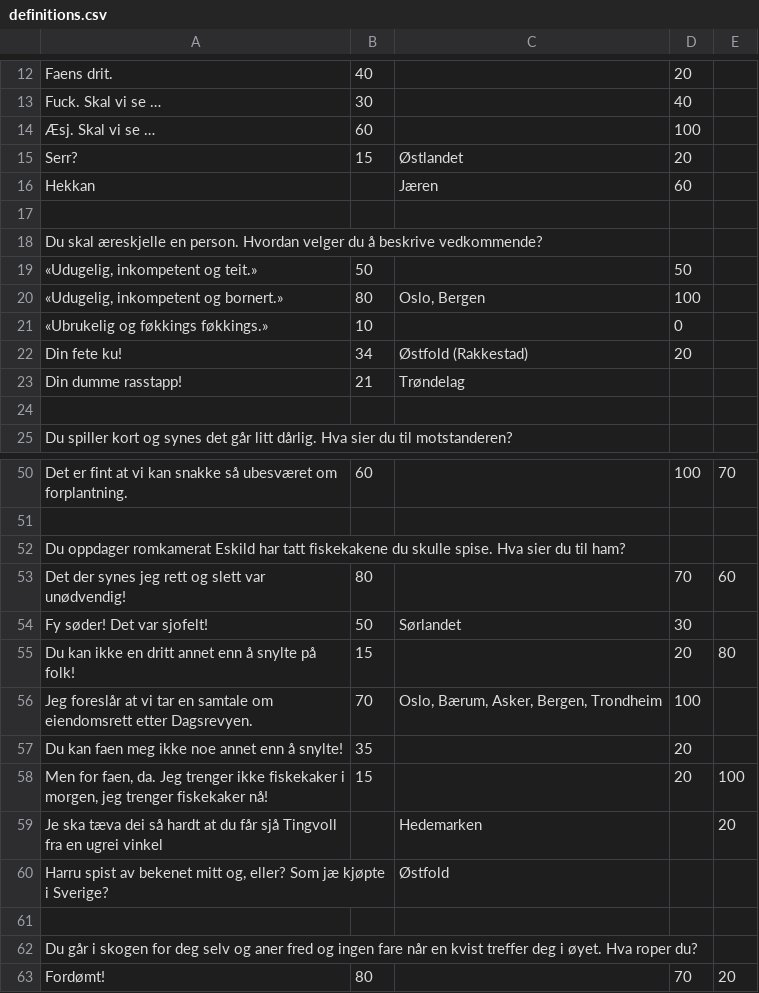
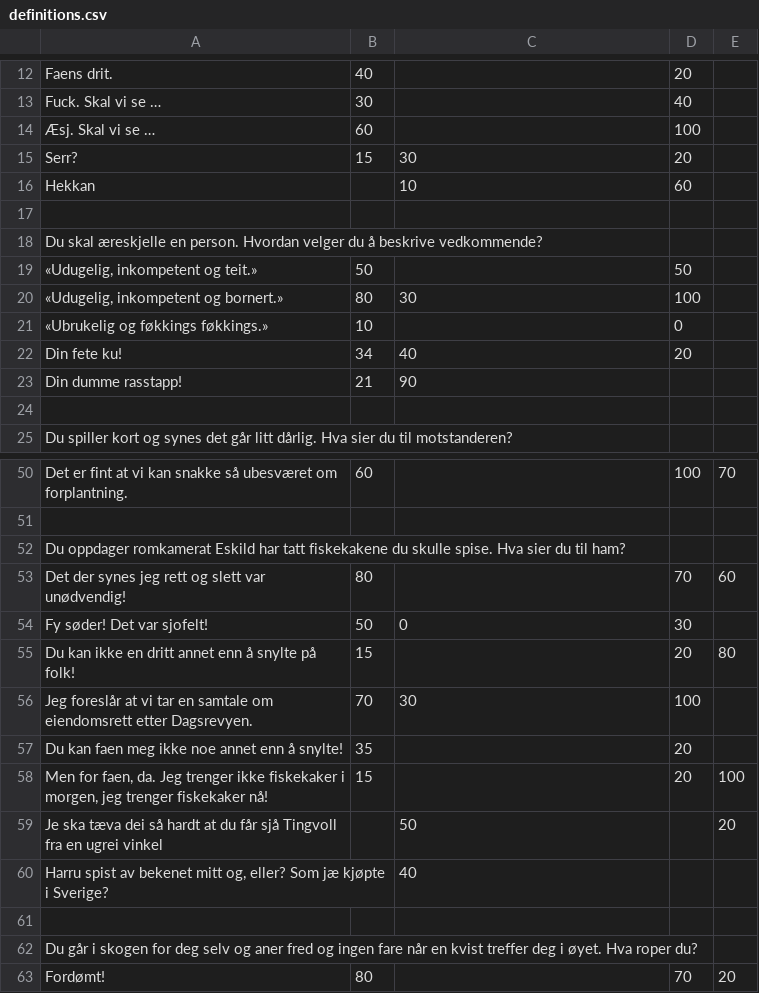
Before and after one commit to Morgenbladet/mb-pokker, a CSV file: data/definitions.csv, drawn as a sheet; only a part is shown, gaps mark what is left out; the diff covers the shown part only.

```diff
--- a/data/definitions.csv
+++ b/data/definitions.csv
@@ -14,4 +14,4 @@ Fuck. Skal vi se …,30,,40,
 Æsj. Skal vi se …,60,,100,
-Serr?,15,Østlandet,20,
-Hekkan,,Jæren,60,
+Serr?,15,30,20,
+Hekkan,,10,60,
 ,,,,
@@ -19,6 +19,6 @@ Du skal æreskjelle en person. Hvordan velger du å beskrive vedkommende?,,,,
 "«Udugelig, inkompetent og teit.»",50,,50,
-"«Udugelig, inkompetent og bornert.»",80,"Oslo, Bergen",100,
+"«Udugelig, inkompetent og bornert.»",80,30,100,
 «Ubrukelig og føkkings føkkings.»,10,,0,
-Din fete ku!,34,Østfold (Rakkestad),20,
-Din dumme rasstapp!,21,Trøndelag,,
+Din fete ku!,34,40,20,
+Din dumme rasstapp!,21,90,,
 ,,,,
@@ -53,9 +53,9 @@ Du oppdager romkamerat Eskild har tatt fiskekakene du skulle spise. Hva sier du
 Det der synes jeg rett og slett var unødvendig!,80,,70,60
-Fy søder! Det var sjofelt!,50,Sørlandet,30,
+Fy søder! Det var sjofelt!,50,0,30,
 Du kan ikke en dritt annet enn å snylte på folk!,15,,20,80
-Jeg foreslår at vi tar en samtale om eiendomsrett etter Dagsrevyen.,70,"Oslo, Bærum, Asker, Bergen, Trondheim",100,
+Jeg foreslår at vi tar en samtale om eiendomsrett etter Dagsrevyen.,70,30,100,
 Du kan faen meg ikke noe annet enn å snylte!,35,,20,
 "Men for faen, da. Jeg trenger ikke fiskekaker i morgen, jeg trenger fiskekaker nå!",15,,20,100
-Je ska tæva dei så hardt at du får sjå Tingvoll fra en ugrei vinkel,,Hedemarken,,20
-"Harru spist av bekenet mitt og, eller? Som jæ kjøpte i Sverige?",,Østfold,,
+Je ska tæva dei så hardt at du får sjå Tingvoll fra en ugrei vinkel,,50,,20
+"Harru spist av bekenet mitt og, eller? Som jæ kjøpte i Sverige?",,40,,
 ,,,,
```
Also changed, not shown: 16 edited cells elsewhere in this file, 1 other file.
